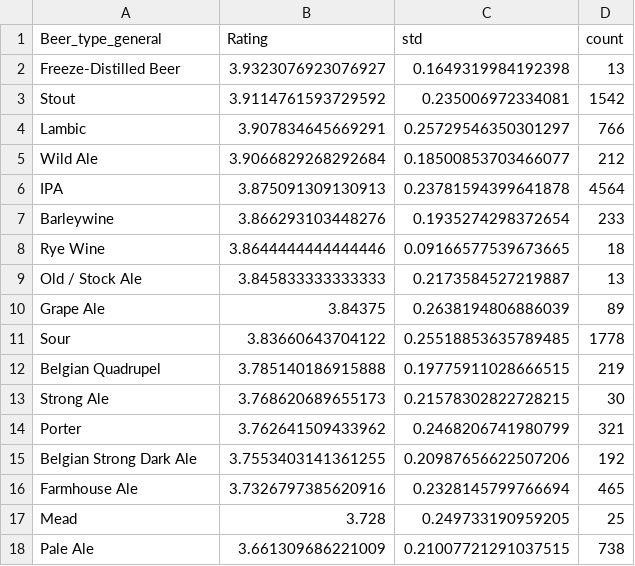
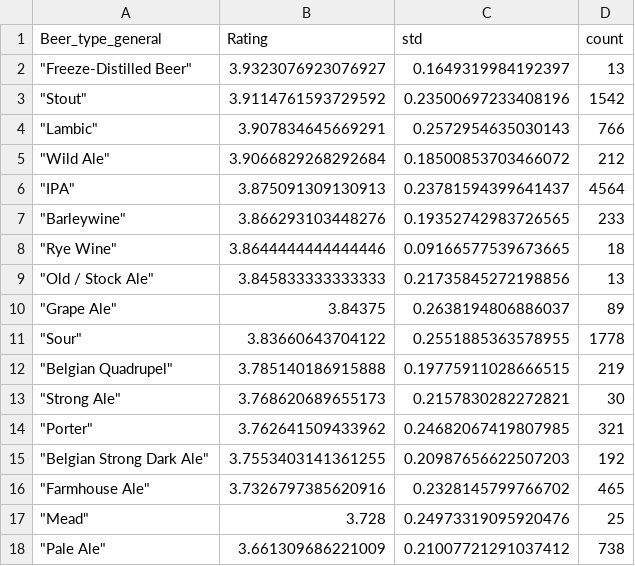
Before and after one commit to epfl-ada/ada-2024-project-pada-wan, a CSV file: mean_grade_per_general_type.csv, drawn as a sheet; only a part is shown; the diff covers the shown part only.

```diff
--- a/mean_grade_per_general_type.csv
+++ b/mean_grade_per_general_type.csv
@@ -1,18 +1,18 @@
 Beer_type_general,Rating,std,count
-Freeze-Distilled Beer,3.9323076923076927,0.1649319984192398,13
-Stout,3.9114761593729592,0.235006972334081,1542
-Lambic,3.907834645669291,0.25729546350301297,766
-Wild Ale,3.9066829268292684,0.18500853703466077,212
-IPA,3.875091309130913,0.23781594399641878,4564
-Barleywine,3.866293103448276,0.1935274298372654,233
-Rye Wine,3.8644444444444446,0.09166577539673665,18
-Old / Stock Ale,3.845833333333333,0.2173584527219887,13
-Grape Ale,3.84375,0.2638194806886039,89
-Sour,3.83660643704122,0.25518853635789485,1778
-Belgian Quadrupel,3.785140186915888,0.19775911028666515,219
-Strong Ale,3.768620689655173,0.21578302822728215,30
-Porter,3.762641509433962,0.2468206741980799,321
-Belgian Strong Dark Ale,3.7553403141361255,0.20987656622507206,192
-Farmhouse Ale,3.7326797385620916,0.2328145799766694,465
-Mead,3.728,0.249733190959205,25
-Pale Ale,3.661309686221009,0.21007721291037515,738
+"""Freeze-Distilled Beer""",3.9323076923076927,0.1649319984192397,13
+"""Stout""",3.9114761593729592,0.23500697233408196,1542
+"""Lambic""",3.907834645669291,0.2572954635030143,766
+"""Wild Ale""",3.9066829268292684,0.18500853703466072,212
+"""IPA""",3.875091309130913,0.23781594399641437,4564
+"""Barleywine""",3.866293103448276,0.19352742983726565,233
+"""Rye Wine""",3.8644444444444446,0.09166577539673665,18
+"""Old / Stock Ale""",3.845833333333333,0.21735845272198856,13
+"""Grape Ale""",3.84375,0.2638194806886037,89
+"""Sour""",3.83660643704122,0.2551885363578955,1778
+"""Belgian Quadrupel""",3.785140186915888,0.19775911028666515,219
+"""Strong Ale""",3.768620689655173,0.2157830282272821,30
+"""Porter""",3.762641509433962,0.24682067419807985,321
+"""Belgian Strong Dark Ale""",3.7553403141361255,0.20987656622507203,192
+"""Farmhouse Ale""",3.7326797385620916,0.2328145799766702,465
+"""Mead""",3.728,0.24973319095920476,25
+"""Pale Ale""",3.661309686221009,0.21007721291037412,738
```
Also changed, not shown: 61 edited cells elsewhere in this file, mean_grade_per_type.csv, mean_price_per_type.csv, 4 other files.
